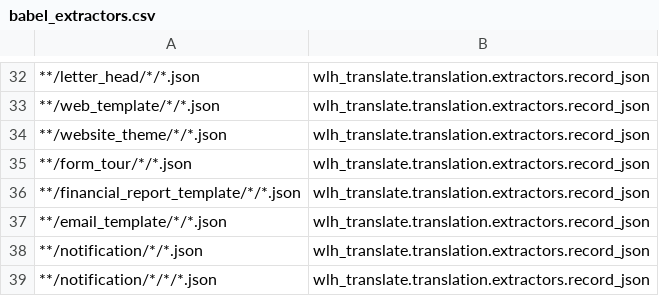
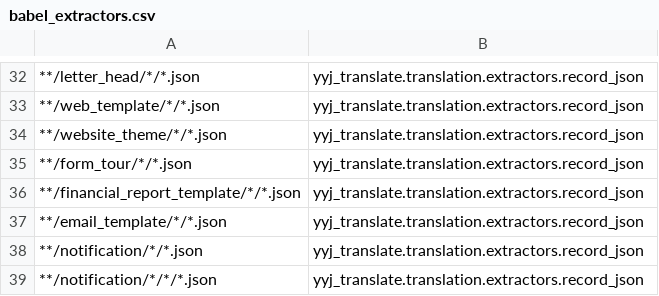
Before and after one commit to 0409linxiansheng/yyj-translate, a CSV file: babel_extractors.csv, drawn as a sheet; only a part is shown, gaps mark what is left out; the diff covers the shown part only.

Commit message:
refactor: 应用改名为 yyj_translate，目录保留 YYJ_translate
- app_name / pyproject name / 内层包目录：wlh_translate → yyj_translate。
  这是硬约束而不是选择：Frappe 的 get_app_path() 会先 scrub()（转小写）再解析模块，
  而 _load_app_hooks() 用的是未 scrub 的原始名，两者对混合大小写会指向不同模块、
  整个站点 500。所以 app 名必须全小写；目录名保持 YYJ_translate，与 GitHub 仓库名
  一致，clone 下来就是 YYJ_translate。
- 自定义命令：wlh-extract-translations / wlh-import-translations → yyj-*，README 同步。
- 静态资源路径同步为 /assets/yyj_translate/...。

```diff
--- a/babel_extractors.csv
+++ b/babel_extractors.csv
@@ -32,8 +32,8 @@
-**/letter_head/*/*.json,wlh_translate.translation.extractors.record_json
-**/web_template/*/*.json,wlh_translate.translation.extractors.record_json
-**/website_theme/*/*.json,wlh_translate.translation.extractors.record_json
-**/form_tour/*/*.json,wlh_translate.translation.extractors.record_json
-**/financial_report_template/*/*.json,wlh_translate.translation.extractors.record_json
-**/email_template/*/*.json,wlh_translate.translation.extractors.record_json
-**/notification/*/*.json,wlh_translate.translation.extractors.record_json
-**/notification/*/*/*.json,wlh_translate.translation.extractors.record_json
+**/letter_head/*/*.json,yyj_translate.translation.extractors.record_json
+**/web_template/*/*.json,yyj_translate.translation.extractors.record_json
+**/website_theme/*/*.json,yyj_translate.translation.extractors.record_json
+**/form_tour/*/*.json,yyj_translate.translation.extractors.record_json
+**/financial_report_template/*/*.json,yyj_translate.translation.extractors.record_json
+**/email_template/*/*.json,yyj_translate.translation.extractors.record_json
+**/notification/*/*.json,yyj_translate.translation.extractors.record_json
+**/notification/*/*/*.json,yyj_translate.translation.extractors.record_json
```
Also changed, not shown: 18 edited cells elsewhere in this file, 25 other files.
